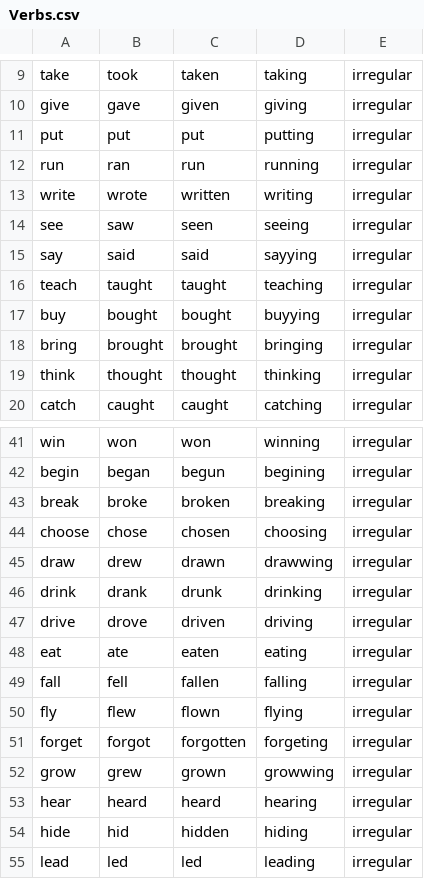
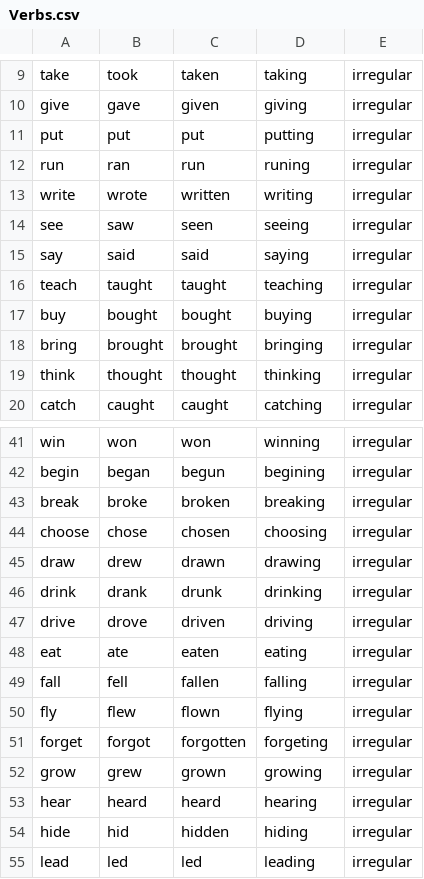
Before and after one commit to keegs37/PassPhrasePlus, a CSV file: data/Verbs.csv, drawn as a sheet; only a part is shown, gaps mark what is left out.

```diff
--- a/data/Verbs.csv
+++ b/data/Verbs.csv
@@ -11,8 +11,8 @@ give,gave,given,giving,irregular
 put,put,put,putting,irregular
-run,ran,run,running,irregular
+run,ran,run,runing,irregular
 write,wrote,written,writing,irregular
 see,saw,seen,seeing,irregular
-say,said,said,sayying,irregular
+say,said,said,saying,irregular
 teach,taught,taught,teaching,irregular
-buy,bought,bought,buyying,irregular
+buy,bought,bought,buying,irregular
 bring,brought,brought,bringing,irregular
@@ -44,3 +44,3 @@ break,broke,broken,breaking,irregular
 choose,chose,chosen,choosing,irregular
-draw,drew,drawn,drawwing,irregular
+draw,drew,drawn,drawing,irregular
 drink,drank,drunk,drinking,irregular
@@ -51,3 +51,3 @@ fly,flew,flown,flying,irregular
 forget,forgot,forgotten,forgeting,irregular
-grow,grew,grown,growwing,irregular
+grow,grew,grown,growing,irregular
 hear,heard,heard,hearing,irregular
```
Also changed, not shown: 2 other files.
